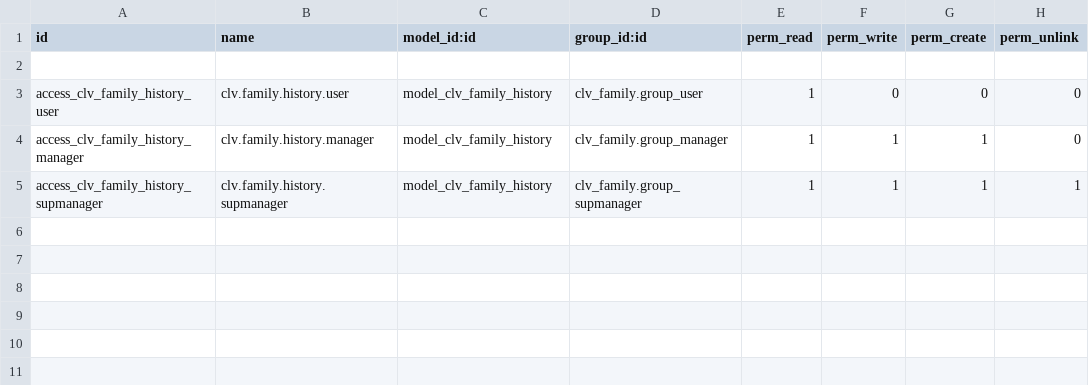
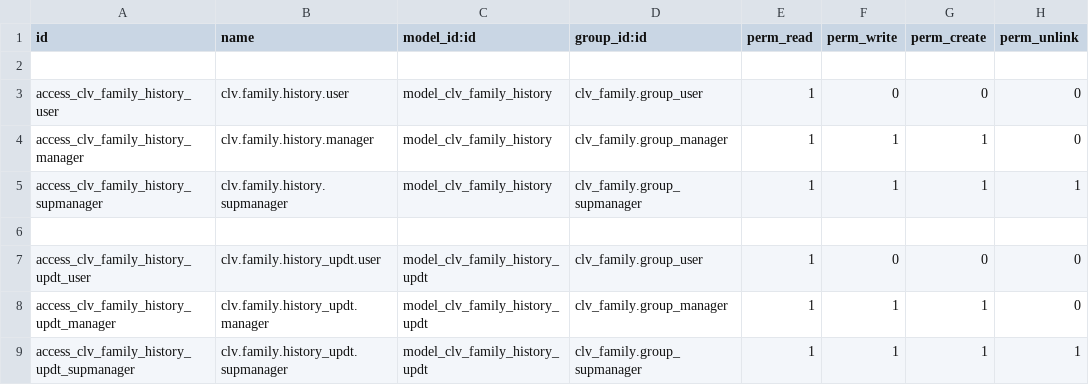
Before and after one commit to CLVsol/clvsol_odoo_addons, a CSV file: clv_family_history/security/ir.model.access.csv, drawn as a sheet; the diff names each change by its address in the sheet, - before the commit and + after, or states it on an @@ line.

Commit message:
[IMP] clv_family_history (ADD wizard/family_history_updt)

```diff
--- a/clv_family_history/security/ir.model.access.csv
+++ b/clv_family_history/security/ir.model.access.csv
+row 6: (empty)
+row 7: access_clv_family_history_updt_user | clv.family.history_updt.user | model_clv_family_history_updt | clv_family.group_user | 1 | 0 | 0 | 0
+row 8: access_clv_family_history_updt_manager | clv.family.history_updt.manager | model_clv_family_history_updt | clv_family.group_manager | 1 | 1 | 1 | 0
+row 9: access_clv_family_history_updt_supmanager | clv.family.history_updt.supmanager | model_clv_family_history_updt | clv_family.group_supmanager | 1 | 1 | 1 | 1
```
Also changed, not shown: 4 other files.
